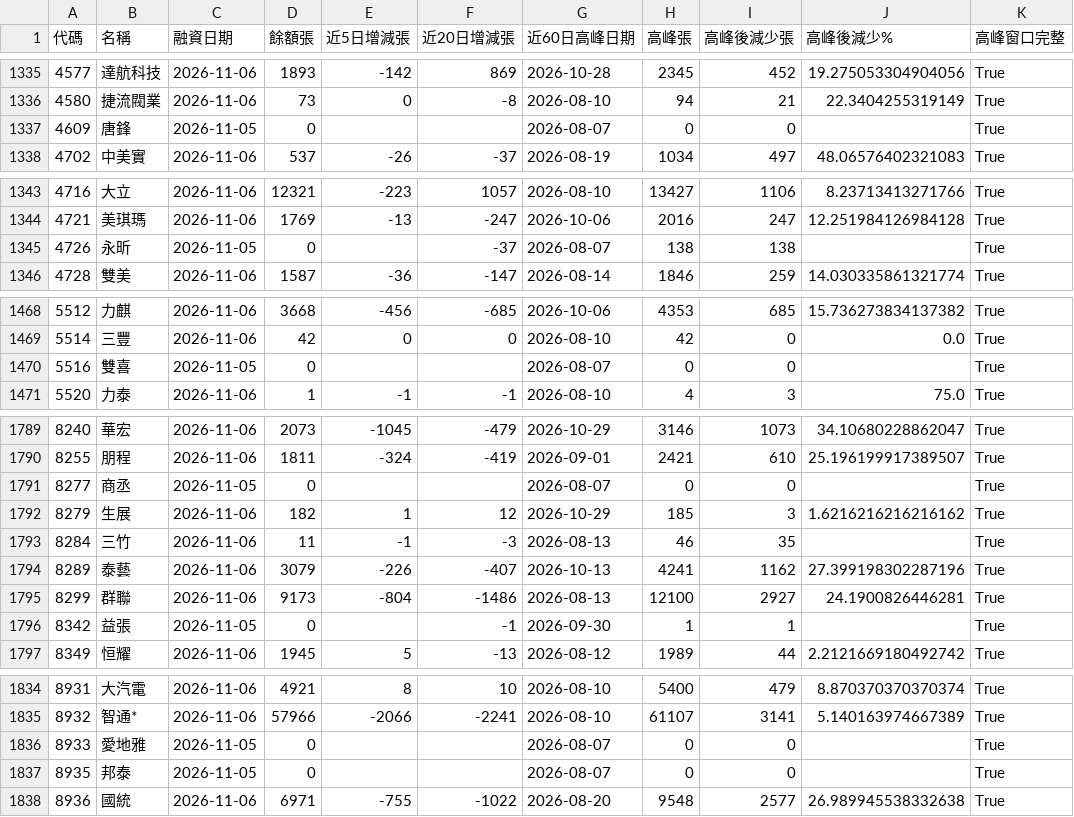
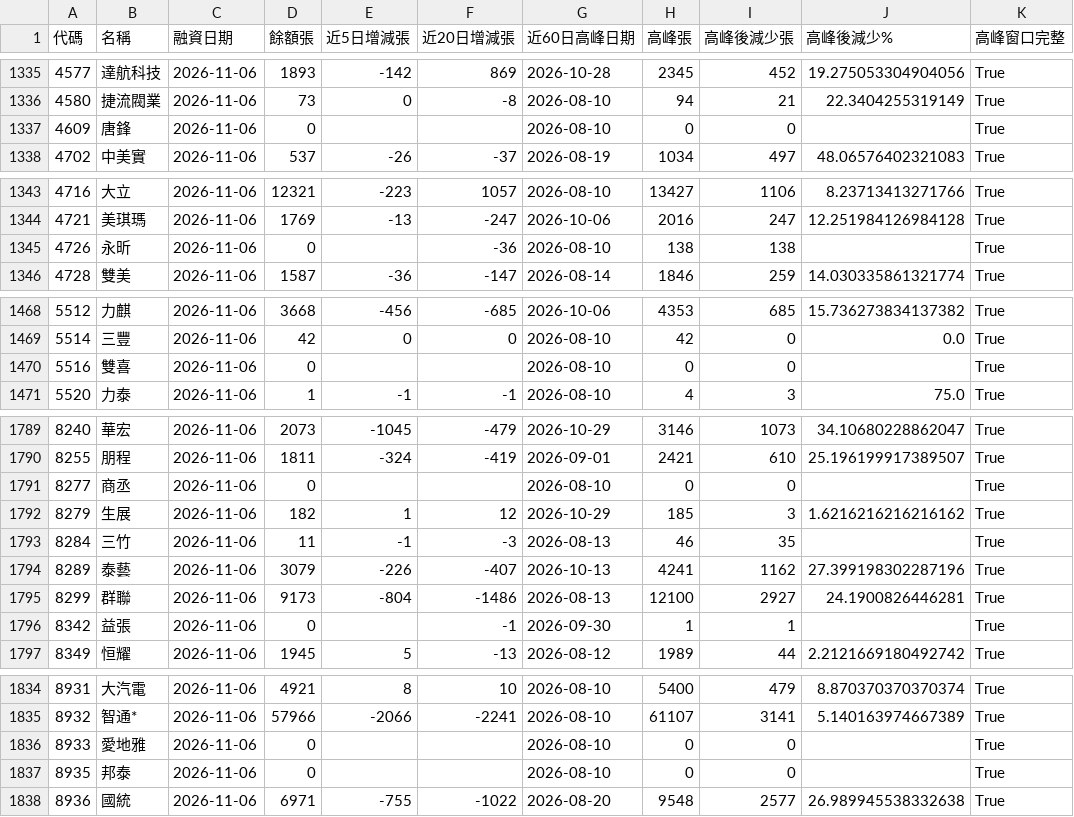
Before and after one commit to frankf19-19/Stock, a CSV file: margin_pressure.csv, drawn as a sheet; only a part is shown, gaps mark what is left out; the diff covers the shown part only.

```diff
--- a/margin_pressure.csv
+++ b/margin_pressure.csv
@@ -1336,3 +1336,3 @@
 4580,捷流閥業,2026-11-06,73,0,-8,2026-08-10,94,21,22.3404255319149,True
-4609,唐鋒,2026-11-05,0,,,2026-08-07,0,0,,True
+4609,唐鋒,2026-11-06,0,,,2026-08-10,0,0,,True
 4702,中美實,2026-11-06,537,-26,-37,2026-08-19,1034,497,48.06576402321083,True
@@ -1344,3 +1344,3 @@
 4721,美琪瑪,2026-11-06,1769,-13,-247,2026-10-06,2016,247,12.251984126984128,True
-4726,永昕,2026-11-05,0,,-37,2026-08-07,138,138,,True
+4726,永昕,2026-11-06,0,,-36,2026-08-10,138,138,,True
 4728,雙美,2026-11-06,1587,-36,-147,2026-08-14,1846,259,14.030335861321774,True
@@ -1469,3 +1469,3 @@
 5514,三豐,2026-11-06,42,0,0,2026-08-10,42,0,0.0,True
-5516,雙喜,2026-11-05,0,,,2026-08-07,0,0,,True
+5516,雙喜,2026-11-06,0,,,2026-08-10,0,0,,True
 5520,力泰,2026-11-06,1,-1,-1,2026-08-10,4,3,75.0,True
@@ -1790,3 +1790,3 @@
 8255,朋程,2026-11-06,1811,-324,-419,2026-09-01,2421,610,25.196199917389507,True
-8277,商丞,2026-11-05,0,,,2026-08-07,0,0,,True
+8277,商丞,2026-11-06,0,,,2026-08-10,0,0,,True
 8279,生展,2026-11-06,182,1,12,2026-10-29,185,3,1.6216216216216162,True
@@ -1795,3 +1795,3 @@
 8299,群聯,2026-11-06,9173,-804,-1486,2026-08-13,12100,2927,24.1900826446281,True
-8342,益張,2026-11-05,0,,-1,2026-09-30,1,1,,True
+8342,益張,2026-11-06,0,,-1,2026-09-30,1,1,,True
 8349,恒耀,2026-11-06,1945,5,-13,2026-08-12,1989,44,2.2121669180492742,True
@@ -1835,4 +1835,4 @@
 8932,智通*,2026-11-06,57966,-2066,-2241,2026-08-10,61107,3141,5.140163974667389,True
-8933,愛地雅,2026-11-05,0,,,2026-08-07,0,0,,True
-8935,邦泰,2026-11-05,0,,,2026-08-07,0,0,,True
+8933,愛地雅,2026-11-06,0,,,2026-08-10,0,0,,True
+8935,邦泰,2026-11-06,0,,,2026-08-10,0,0,,True
 8936,國統,2026-11-06,6971,-755,-1022,2026-08-20,9548,2577,26.989945538332638,True
```
Also changed, not shown: 53 edited cells elsewhere in this file, 3 other files.
